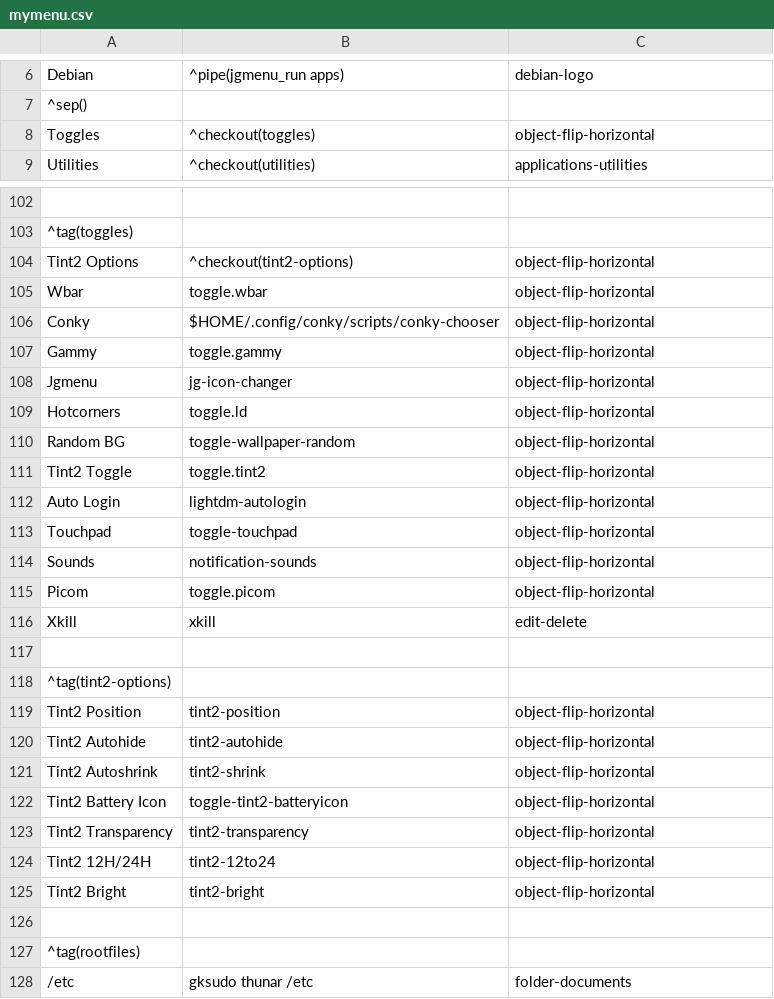
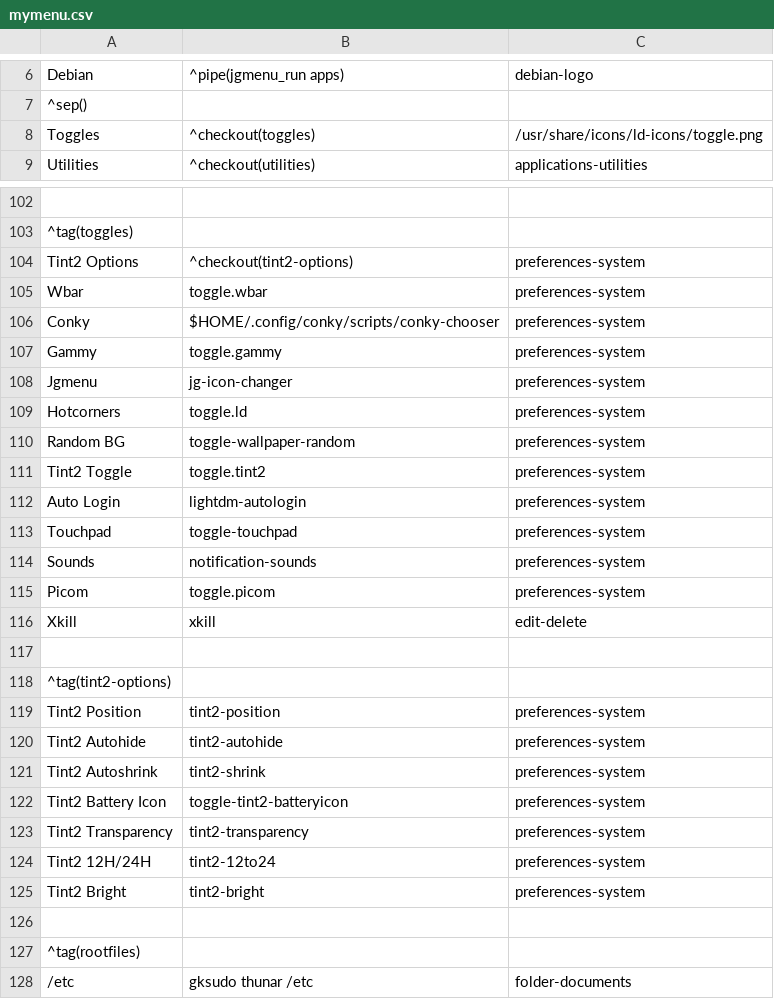
Before and after one commit to sleekmason/Lilidog-Minimal, a CSV file: config/includes.chroot_after_packages/etc/skel/.config/jgmenu/jgmenu.bak/mymenu.csv, drawn as a sheet; only a part is shown, gaps mark what is left out; the diff names each change by its address in the sheet, - before the commit and + after, or states it on an @@ line.

Commit message:
Changed Toggles icons in main menu.

```diff
--- a/config/includes.chroot_after_packages/etc/skel/.config/jgmenu/jgmenu.bak/mymenu.csv
+++ b/config/includes.chroot_after_packages/etc/skel/.config/jgmenu/jgmenu.bak/mymenu.csv
-C8: object-flip-horizontal
+C8: /usr/share/icons/ld-icons/toggle.png
-C104:C115: object-flip-horizontal
+C104:C115: preferences-system
-C119:C125: object-flip-horizontal
+C119:C125: preferences-system
```
Also changed, not shown: config/includes.chroot_after_packages/etc/skel/.config/jgmenu/mymenu.csv, 3 other files.
